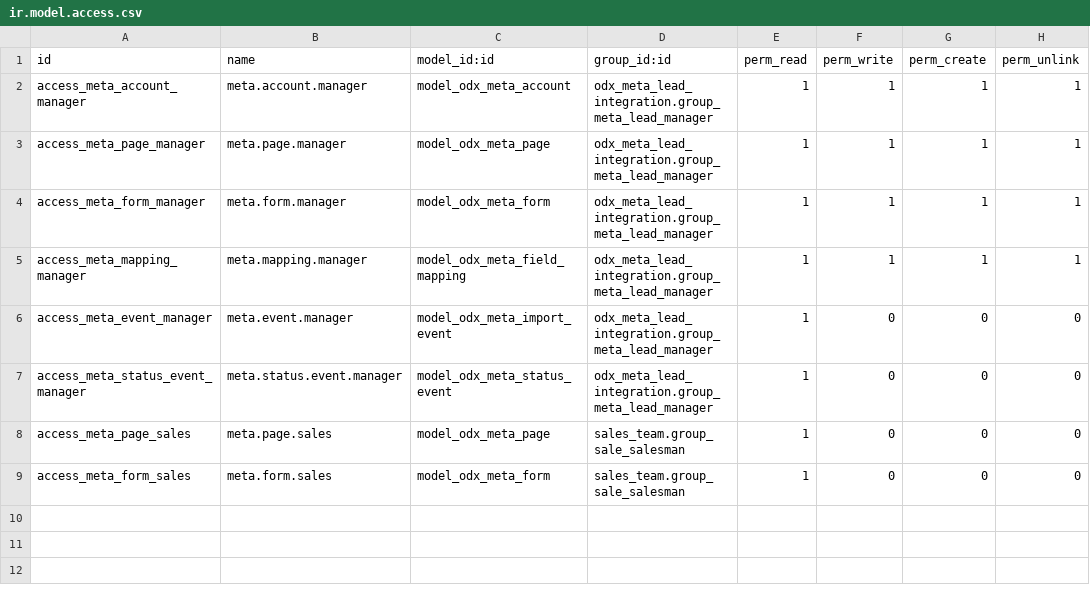
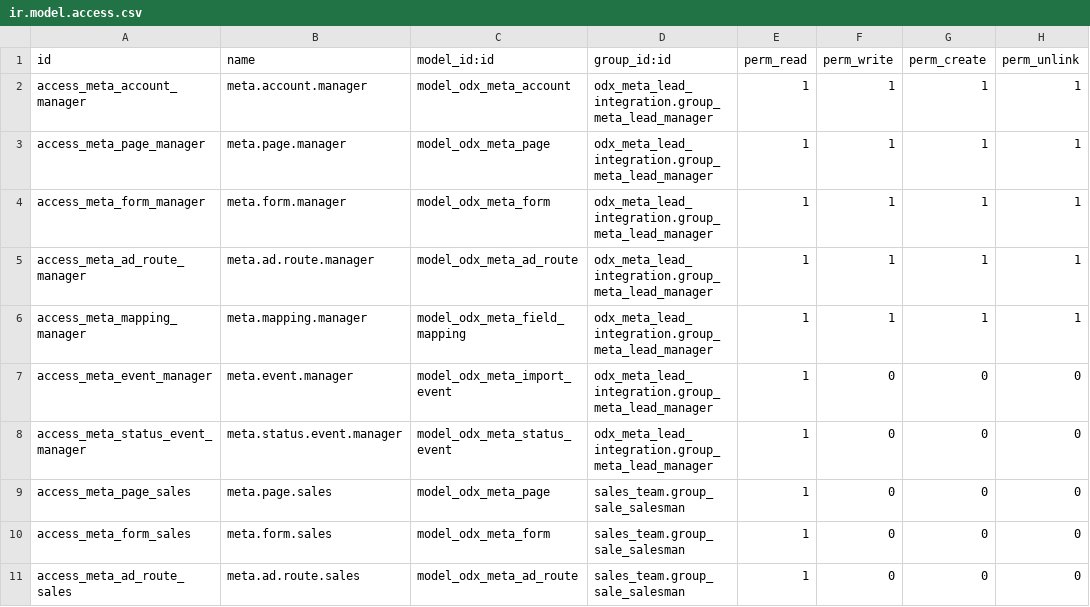
Before and after one commit to MnpOdox/Craft19, a CSV file: addons/odx_meta_lead_integration/security/ir.model.access.csv, drawn as a sheet.

Commit message:
Route Meta leads by advertisement

```diff
--- a/addons/odx_meta_lead_integration/security/ir.model.access.csv
+++ b/addons/odx_meta_lead_integration/security/ir.model.access.csv
@@ -4,2 +4,3 @@ access_meta_page_manager,meta.page.manager,model_odx_meta_page,odx_meta_lead_int
 access_meta_form_manager,meta.form.manager,model_odx_meta_form,odx_meta_lead_integration.group_meta_lead_manager,1,1,1,1
+access_meta_ad_route_manager,meta.ad.route.manager,model_odx_meta_ad_route,odx_meta_lead_integration.group_meta_lead_manager,1,1,1,1
 access_meta_mapping_manager,meta.mapping.manager,model_odx_meta_field_mapping,odx_meta_lead_integration.group_meta_lead_manager,1,1,1,1
@@ -9 +10,2 @@ access_meta_page_sales,meta.page.sales,model_odx_meta_page,sales_team.group_sale
 access_meta_form_sales,meta.form.sales,model_odx_meta_form,sales_team.group_sale_salesman,1,0,0,0
+access_meta_ad_route_sales,meta.ad.route.sales,model_odx_meta_ad_route,sales_team.group_sale_salesman,1,0,0,0
```
Also changed, not shown: 13 other files.
